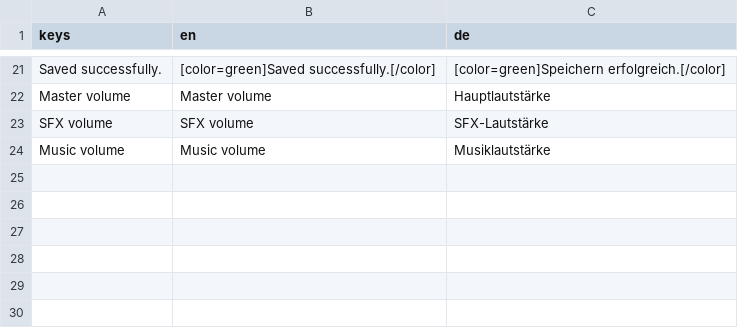
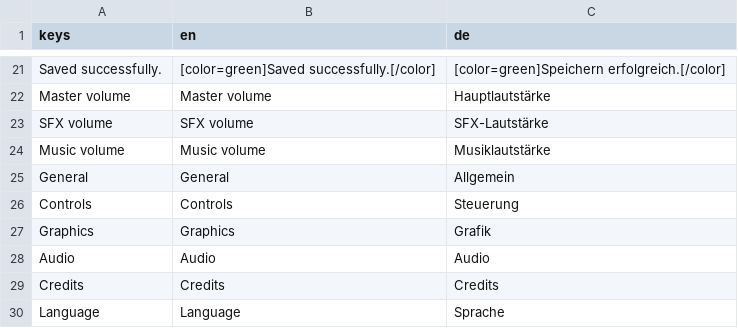
Before and after one commit to mkraenz/dwarves-of-mikraz-1, a CSV file: assets/i18n/translations.csv, drawn as a sheet; only a part is shown, gaps mark what is left out.

Commit message:
fix: translations

```diff
--- a/assets/i18n/translations.csv
+++ b/assets/i18n/translations.csv
@@ -24 +24,7 @@ SFX volume,SFX volume,SFX-Lautstärke
 Music volume,Music volume,Musiklautstärke
+General,General,Allgemein
+Controls,Controls,Steuerung
+Graphics,Graphics,Grafik
+Audio,Audio,Audio
+Credits,Credits,Credits
+Language,Language,Sprache
```
Also changed, not shown: 2 other files.
